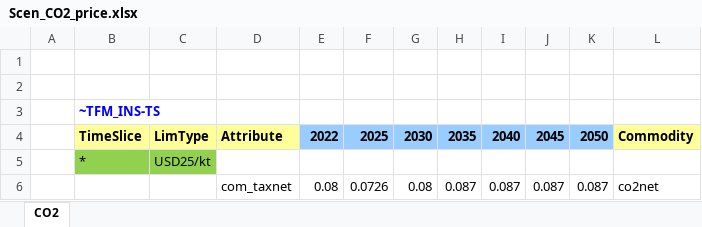
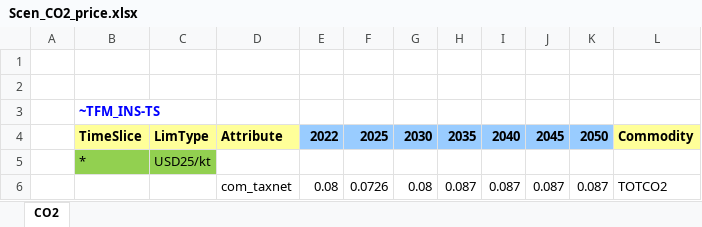
Before and after one commit to kraik98/ee-times, an Excel workbook: SuppXLS/Scen_CO2_price.xlsx, sheet CO2, drawn as a sheet; values as stored, in another font and other column widths than the file's, no borders; the diff names each change by its address in the sheet, - before the commit and + after, or states it on an @@ line.

Commit message:
CO2 price

```diff
--- a/SuppXLS/Scen_CO2_price.xlsx (sheet CO2)
+++ b/SuppXLS/Scen_CO2_price.xlsx (sheet CO2)
-L6: co2net
+L6: TOTCO2
```
